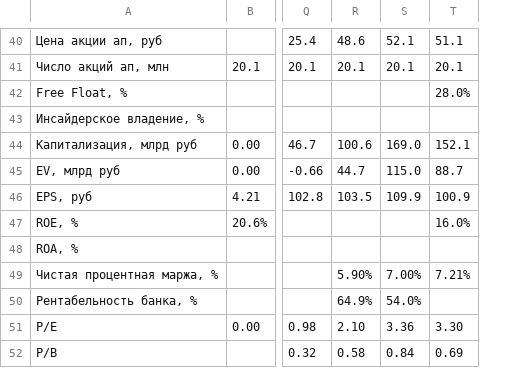
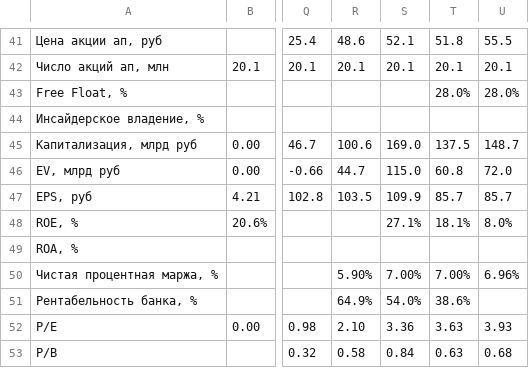
Before and after one commit to i-savelev/invest_toolkit, a CSV file: support_files/scrapper_reports/BSPB.csv, drawn as a sheet; only a part is shown, gaps mark what is left out; removed rows and columns are numbered as before the commit, all else as after; the diff covers the shown part only; the diff names each change by its address in the sheet, - before the commit and + after, or states it on an @@ line.

```diff
--- a/support_files/scrapper_reports/BSPB.csv
+++ b/support_files/scrapper_reports/BSPB.csv
-column T, rows 40-52: 51.1 | 20.1 | 28.0% |  | 152.1 | 88.7 | 100.9 | 16.0% |  | 7.21% |  | 3.30 | 0.69
+column T, rows 41-53: 51.8 | 20.1 | 28.0% |  | 137.5 | 60.8 | 85.7 | 18.1% |  | 7.00% | 38.6% | 3.63 | 0.63
+column U, rows 41-53: 55.5 | 20.1 | 28.0% |  | 148.7 | 72.0 | 85.7 | 8.0% |  | 6.96% |  | 3.93 | 0.68
-S48: (empty)
+S48: 27.1%
```
Also changed, not shown: 1 added row and 14 edited cells elsewhere in this file, support_files/scrapper_reports/HEAD.csv, 2 other files.
